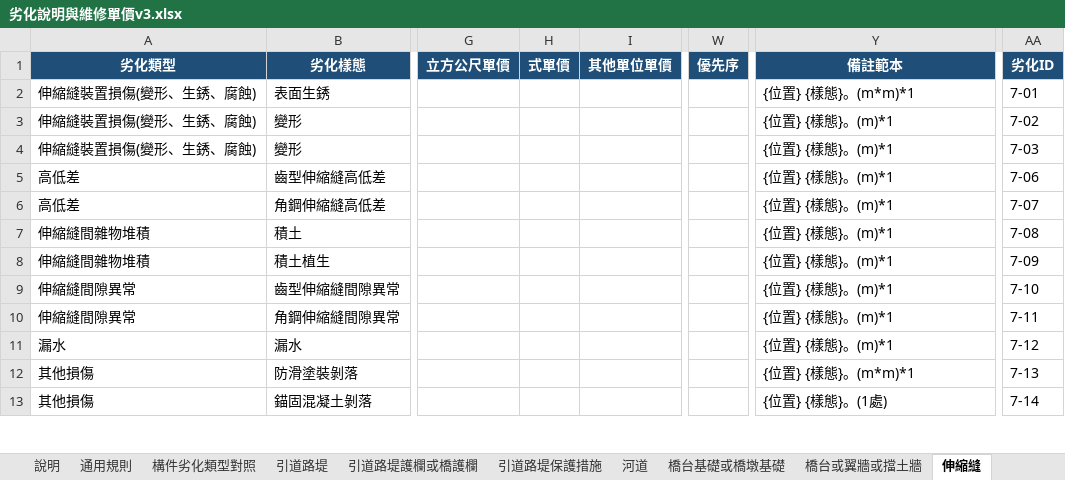
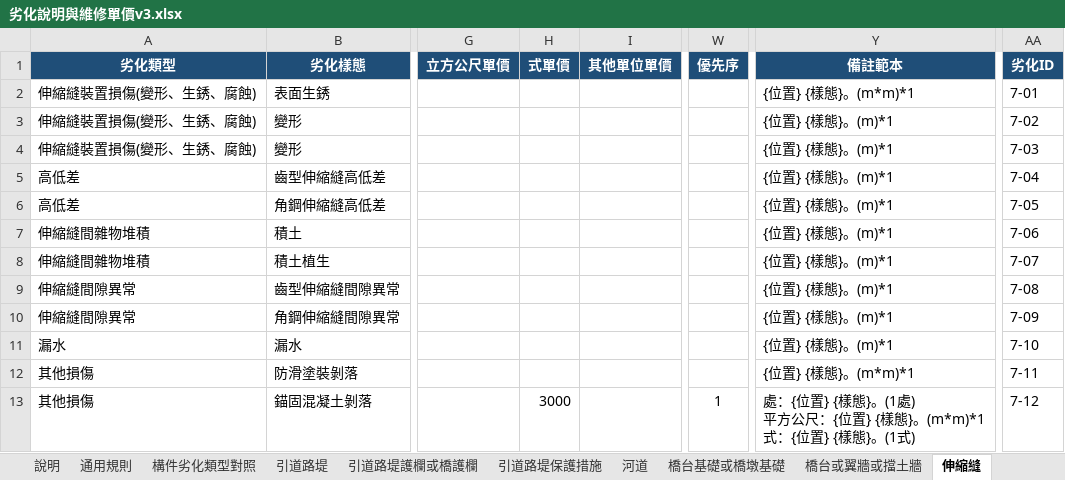
Before and after one commit to morisa3/bms2-autofill-Claude, an Excel workbook: data/劣化說明與維修單價v3.xlsx, sheet 伸縮縫, drawn as a sheet; only a part is shown, gaps mark what is left out; values as stored, in another font and other column widths than the file's, no borders; ↵ is a line break in a cell; the diff covers the shown part only; the diff names each change by its address in the sheet, - before the commit and + after, or states it on an @@ line.

```diff
--- a/data/劣化說明與維修單價v3.xlsx (sheet 伸縮縫)
+++ b/data/劣化說明與維修單價v3.xlsx (sheet 伸縮縫)
-AA5 (劣化ID): 7-06
+AA5 (劣化ID): 7-04
-AA6 (劣化ID): 7-07
+AA6 (劣化ID): 7-05
-AA7 (劣化ID): 7-08
+AA7 (劣化ID): 7-06
-AA8 (劣化ID): 7-09
+AA8 (劣化ID): 7-07
-AA9 (劣化ID): 7-10
+AA9 (劣化ID): 7-08
-AA10 (劣化ID): 7-11
+AA10 (劣化ID): 7-09
-AA11 (劣化ID): 7-12
+AA11 (劣化ID): 7-10
-AA12 (劣化ID): 7-13
+AA12 (劣化ID): 7-11
-H13 (式單價): (empty)
+H13 (式單價): 3000
-W13 (優先序): (empty)
+W13 (優先序): 1
-Y13 (備註範本): {位置} {樣態}。(1處)
+Y13 (備註範本): 處：{位置} {樣態}。(1處) ↵ 平方公尺：{位置} {樣態}。(m*m)*1 ↵ 式：{位置} {樣態}。(1式)
-AA13 (劣化ID): 7-14
+AA13 (劣化ID): 7-12
```
Also changed, not shown: 4 added rows, 1 removed row and 10 edited cells elsewhere in this sheet, sheet 引道路堤, sheet 通用規則, sheet 引道路堤護欄或橋護欄, sheet 河道, sheet 修訂紀錄, sheet 支承或支承墊或阻尼裝置, 8 more sheets, 20 other files.
